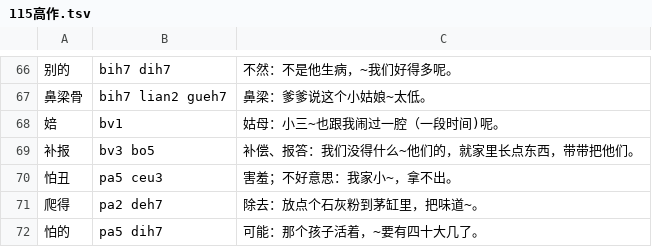
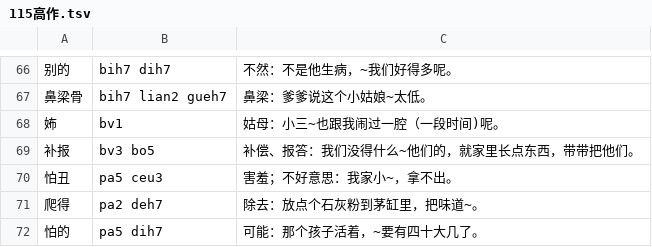
Before and after one commit to osfans/JiangHuaiDict, a TSV file: 115高作.tsv, drawn as a sheet; only a part is shown, gaps mark what is left out.

```diff
--- a/115高作.tsv
+++ b/115高作.tsv
@@ -67,3 +67,3 @@
 鼻梁骨	bih7 lian2 gueh7	鼻梁：爹爹说这个小姑娘~太低。
-婄	bv1	姑母：小三~也跟我闹过一腔（一段时间)呢。
+㚴	bv1	姑母：小三~也跟我闹过一腔（一段时间)呢。
 补报	bv3 bo5	补偿、报答：我们没得什么~他们的，就家里长点东西，带带把他们。
```
Also changed, not shown: 13 other files.
